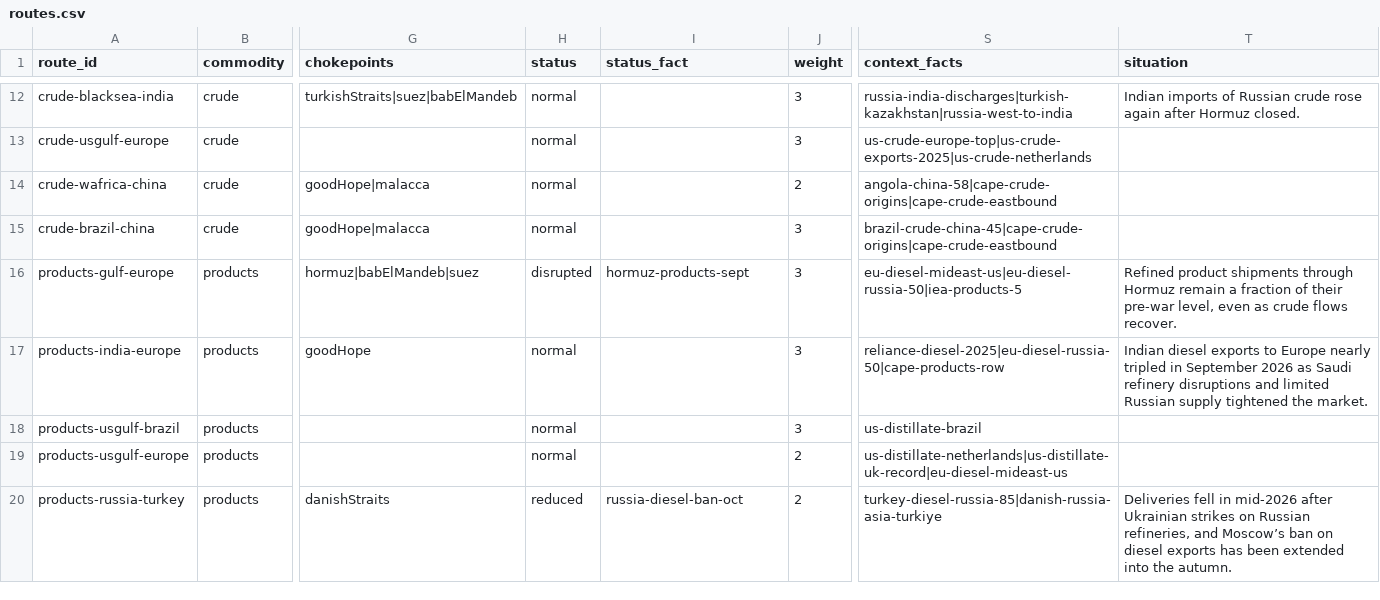
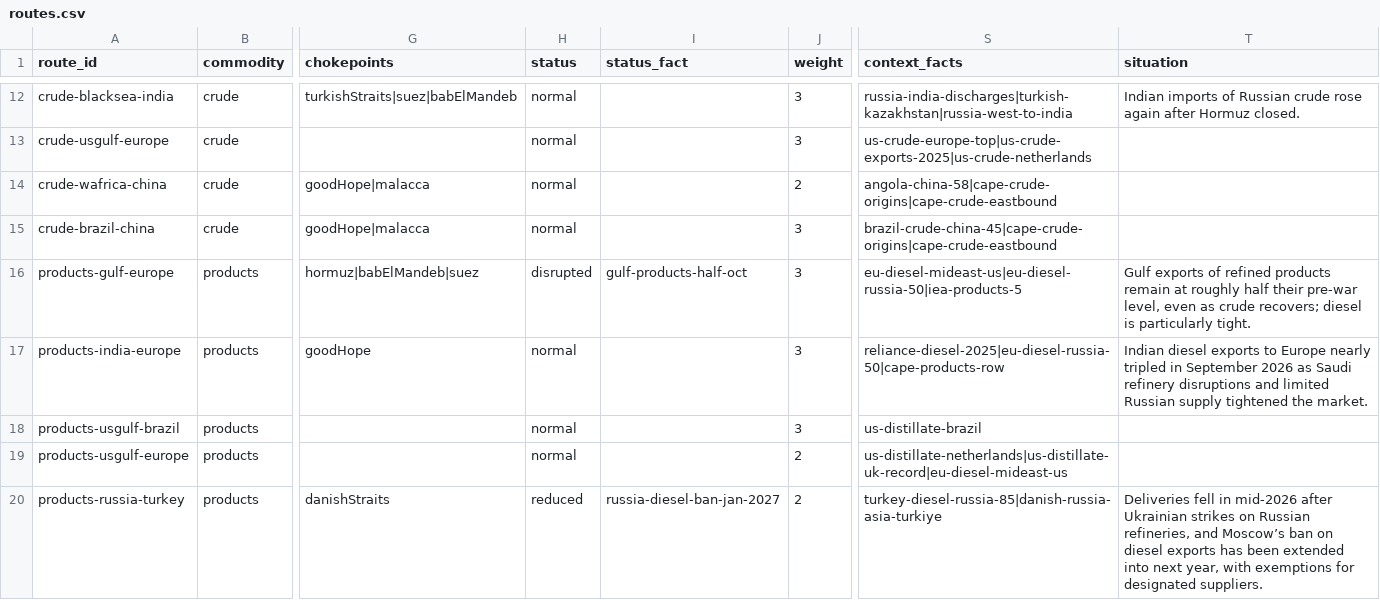
Before and after one commit to cezae84/commodity-flow, a CSV file: data/routes.csv, drawn as a sheet; only a part is shown, gaps mark what is left out; the diff covers the shown part only; the diff names each change by its address in the sheet, - before the commit and + after, or states it on an @@ line.

```diff
--- a/data/routes.csv
+++ b/data/routes.csv
-I16 (status_fact): hormuz-products-sept
+I16 (status_fact): gulf-products-half-oct
-T16 (situation): Refined product shipments through Hormuz remain a fraction of their pre-war level, even as crude flows recover.
+T16 (situation): Gulf exports of refined products remain at roughly half their pre-war level, even as crude recovers; diesel is particularly tight.
-I20 (status_fact): russia-diesel-ban-oct
+I20 (status_fact): russia-diesel-ban-jan-2027
-T20 (situation): …extended into the autumn.
+T20 (situation): …extended into next year, with exemptions for designated suppliers.
```
Also changed, not shown: 26 edited cells elsewhere in this file, data/chokepoints.csv, data/pipelines.csv, 6 other files.
